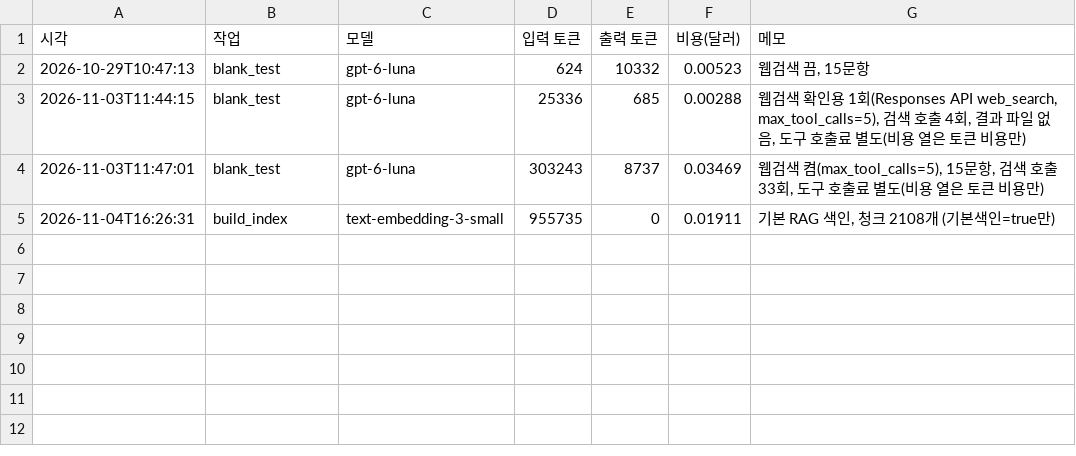
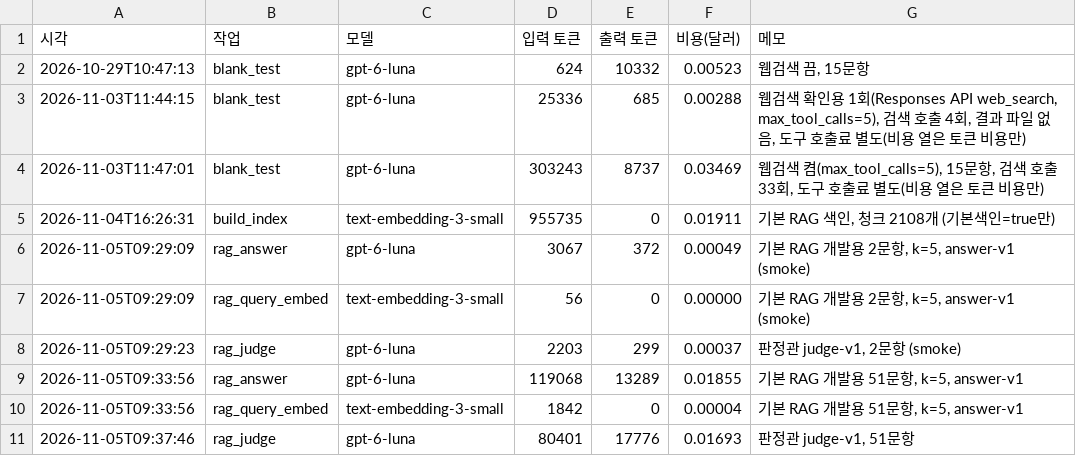
Before and after one commit to soyim04/grad-guide, a CSV file: eval/usage_log.csv, drawn as a sheet.

```diff
--- a/eval/usage_log.csv
+++ b/eval/usage_log.csv
@@ -5 +5,7 @@
 2026-11-04T16:26:31,build_index,text-embedding-3-small,955735,0,0.01911,"기본 RAG 색인, 청크 2108개 (기본색인=true만)"
+2026-11-05T09:29:09,rag_answer,gpt-6-luna,3067,372,0.00049,"기본 RAG 개발용 2문항, k=5, answer-v1 (smoke)"
+2026-11-05T09:29:09,rag_query_embed,text-embedding-3-small,56,0,0.00000,"기본 RAG 개발용 2문항, k=5, answer-v1 (smoke)"
+2026-11-05T09:29:23,rag_judge,gpt-6-luna,2203,299,0.00037,"판정관 judge-v1, 2문항 (smoke)"
+2026-11-05T09:33:56,rag_answer,gpt-6-luna,119068,13289,0.01855,"기본 RAG 개발용 51문항, k=5, answer-v1"
+2026-11-05T09:33:56,rag_query_embed,text-embedding-3-small,1842,0,0.00004,"기본 RAG 개발용 51문항, k=5, answer-v1"
+2026-11-05T09:37:46,rag_judge,gpt-6-luna,80401,17776,0.01693,"판정관 judge-v1, 51문항"
```
Also changed, not shown: 3 other files.
